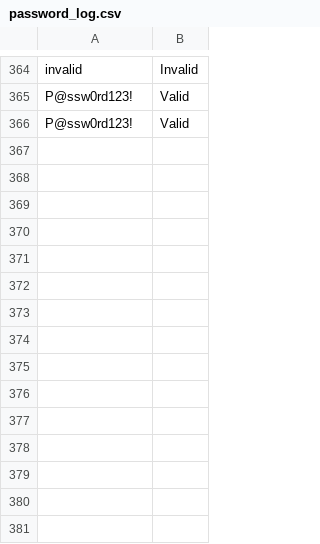
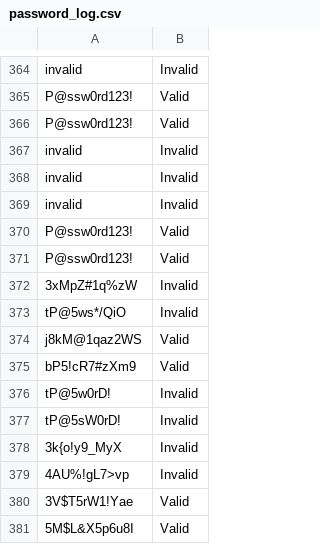
Before and after one commit to JamesDoonan1/sound-to-security, a CSV file: backend/logs/password_log.csv, drawn as a sheet; only a part is shown, gaps mark what is left out.

```diff
--- a/backend/logs/password_log.csv
+++ b/backend/logs/password_log.csv
@@ -370 +370,16 @@ P@ssw0rd123!,Valid
 P@ssw0rd123!,Valid
+invalid,Invalid
+invalid,Invalid
+invalid,Invalid
+P@ssw0rd123!,Valid
+P@ssw0rd123!,Valid
+3xMpZ#1q%zW,Invalid
+tP@5ws*/QiO,Invalid
+j8kM@1qaz2WS,Valid
+bP5!cR7#zXm9,Valid
+tP@5w0rD!,Invalid
+tP@5sW0rD!,Invalid
+3k{o!y9_MyX,Invalid
+4AU%!gL7>vp,Invalid
+3V$T5rW1!Yae,Valid
+5M$L&X5p6u8I,Valid
```
Also changed, not shown: backend/logs/entropy_results_log.csv, backend/logs/password_result_log.csv, 10 other files.
